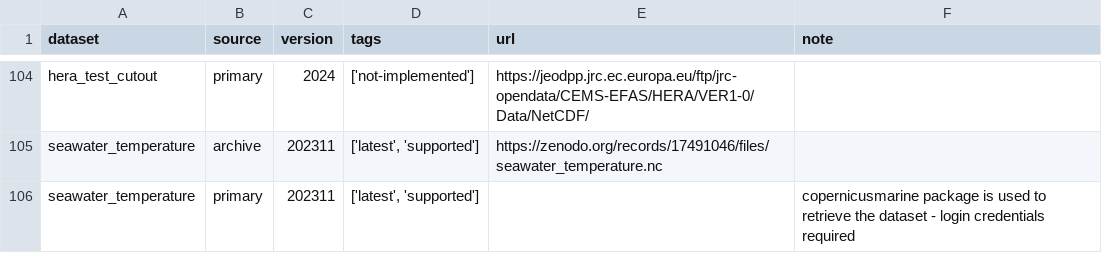
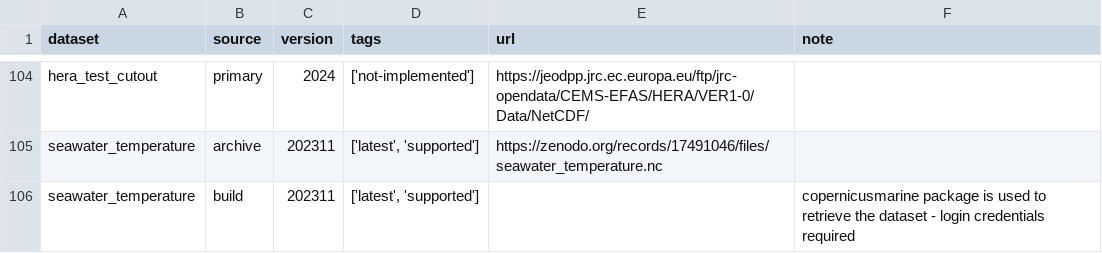
Before and after one commit to open-energy-transition/pypsa-eur, a CSV file: data/versions.csv, drawn as a sheet; only a part is shown, gaps mark what is left out.

Commit message:
save: Added a build seawater temperature rule

```diff
--- a/data/versions.csv
+++ b/data/versions.csv
@@ -105,2 +105,2 @@
 "seawater_temperature","archive","202311","['latest', 'supported']","https://zenodo.org/records/17491046/files/seawater_temperature.nc",""
-"seawater_temperature","primary","202311","['latest', 'supported']","","copernicusmarine package is used to retrieve the dataset - login credentials required"
+"seawater_temperature","build","202311","['latest', 'supported']","","copernicusmarine package is used to retrieve the dataset - login credentials required"
```
Also changed, not shown: 3 other files.
